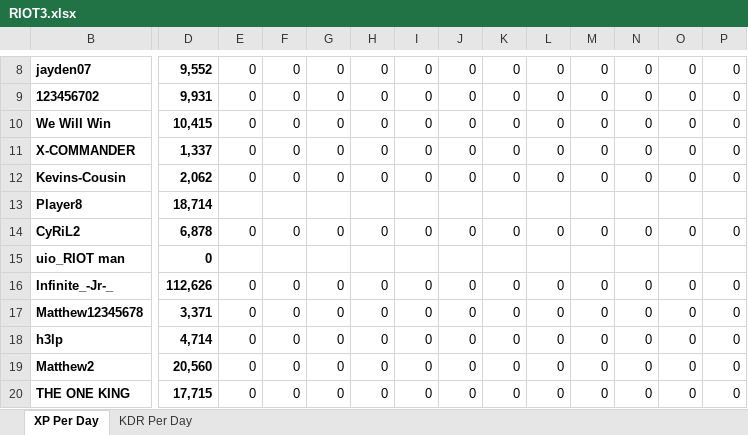
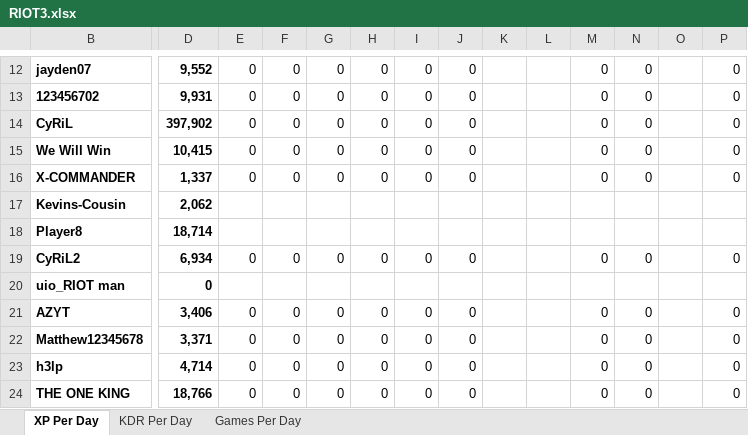
Before and after one commit to PBonnema/Clanalytics, an Excel workbook: Dashboards-test/RIOT3.xlsx, sheet XP Per Day, drawn as a sheet; only a part is shown, gaps mark what is left out; values as stored, in another font and other column widths than the file's, no borders; conditional formats not drawn; removed rows and columns are numbered as before the commit, all else as after; rows hold the shown columns only; the diff covers the shown part only; the diff names each change by its address in the sheet, - before the commit and + after, or states it on an @@ line.

Commit message:
migrated to .net 6.0 improved errors Added Games tab to excel now posts excel screenshots to discord

```diff
--- a/Dashboards-test/RIOT3.xlsx (sheet XP Per Day)
+++ b/Dashboards-test/RIOT3.xlsx (sheet XP Per Day)
+sheet tab: Games Per Day
-K12:K13: 0
+K12:K13: (empty)
-L12:L13: 0
+L12:L13: (empty)
-O12:O13: 0
+O12:O13: (empty)
+row 14: CyRiL | 397,902 | 0 | 0 | 0 | 0 | 0 | 0 |  |  | 0 | 0 |  | 0
-K15:K17: 0
+K15:K17: (empty)
-L15:L17: 0
+L15:L17: (empty)
-O15:O17: 0
+O15:O17: (empty)
-E17: 0
+E17: (empty)
-F17: 0
+F17: (empty)
-G17: 0
+G17: (empty)
-H17: 0
+H17: (empty)
-I17: 0
+I17: (empty)
-J17: 0
+J17: (empty)
-M17: 0
+M17: (empty)
-N17: 0
+N17: (empty)
-P17: 0
+P17: (empty)
-D19: 6,878
+D19: 6,934
-K19: 0
+K19: (empty)
-L19: 0
+L19: (empty)
-O19: 0
+O19: (empty)
-B21: Infinite_-Jr-_
+B21: AZYT
-D21: 112,626
+D21: 3,406
-K21:K23: 0
+K21:K23: (empty)
-L21:L23: 0
+L21:L23: (empty)
-O21:O23: 0
+O21:O23: (empty)
-row 19: Matthew2 | 20,560 | 0 | 0 | 0 | 0 | 0 | 0 | 0 | 0 | 0 | 0 | 0 | 0
-D24: 17,715
+D24: 18,766
-K24: 0
+K24: (empty)
-L24: 0
+L24: (empty)
-O24: 0
+O24: (empty)
```
Also changed, not shown: 9 added rows, 3 removed rows and 62 edited cells elsewhere in this sheet, sheet KDR Per Day, BlockTanksStats/Templates/ClanDashboardTemplate.xlsx, BlockTanksStats/Templates/ClanLeaderBoardTemplate.xlsx, 55 other files.
